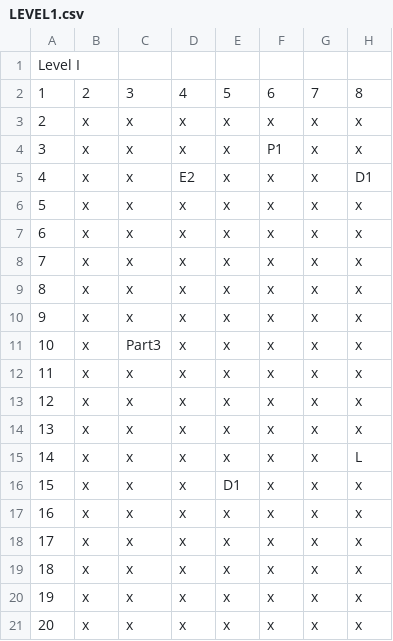
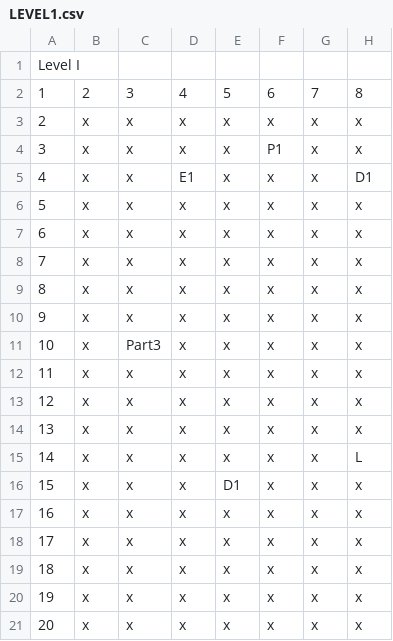
Before and after one commit to bveal52/CSSE375-Team12-vealbw-mcclenms, a CSV file: levels/LEVEL1.csv, drawn as a sheet; only a part is shown; the diff names each change by its address in the sheet, - before the commit and + after, or states it on an @@ line.

```diff
--- a/levels/LEVEL1.csv
+++ b/levels/LEVEL1.csv
-D5: E2
+D5: E1
```
Also changed, not shown: levels/LEVEL2.csv, levels/LEVEL4.csv, 2 other files.
